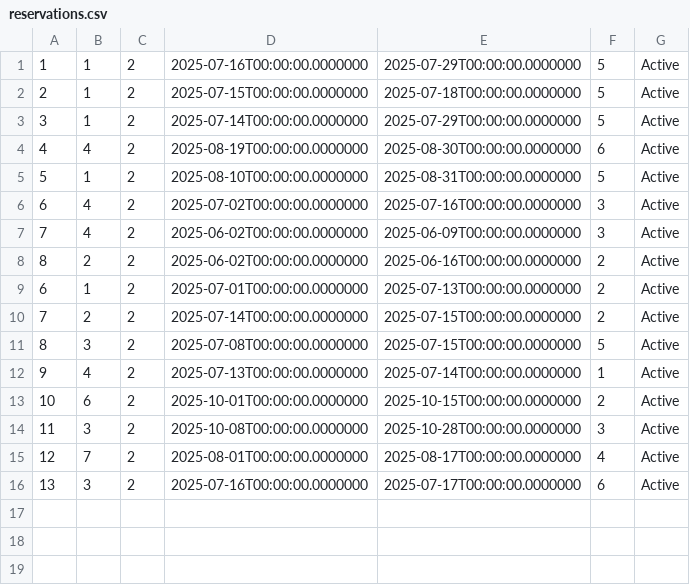
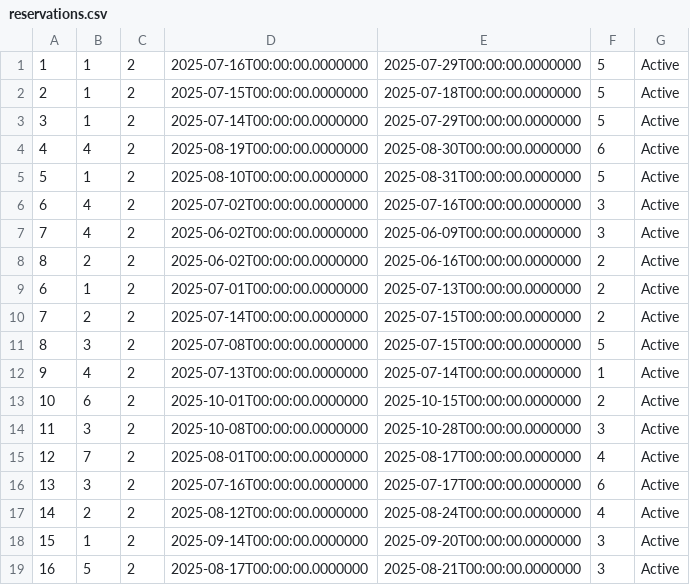
Before and after one commit to Dusan171/student-project-BookingApp, a CSV file: Resources/Data/reservations.csv, drawn as a sheet; the diff names each change by its address in the sheet, - before the commit and + after, or states it on an @@ line.

```diff
--- a/Resources/Data/reservations.csv
+++ b/Resources/Data/reservations.csv
+row 17: 14 | 2 | 2 | 2025-08-12T00:00:00.0000000 | 2025-08-24T00:00:00.0000000 | 4 | Active
+row 18: 15 | 1 | 2 | 2025-09-14T00:00:00.0000000 | 2025-09-20T00:00:00.0000000 | 3 | Active
+row 19: 16 | 5 | 2 | 2025-08-17T00:00:00.0000000 | 2025-08-21T00:00:00.0000000 | 3 | Active
```
Also changed, not shown: Resources/Data/guestReviewsD.csv, Resources/Data/occupiedDates.csv, 39 other files.
